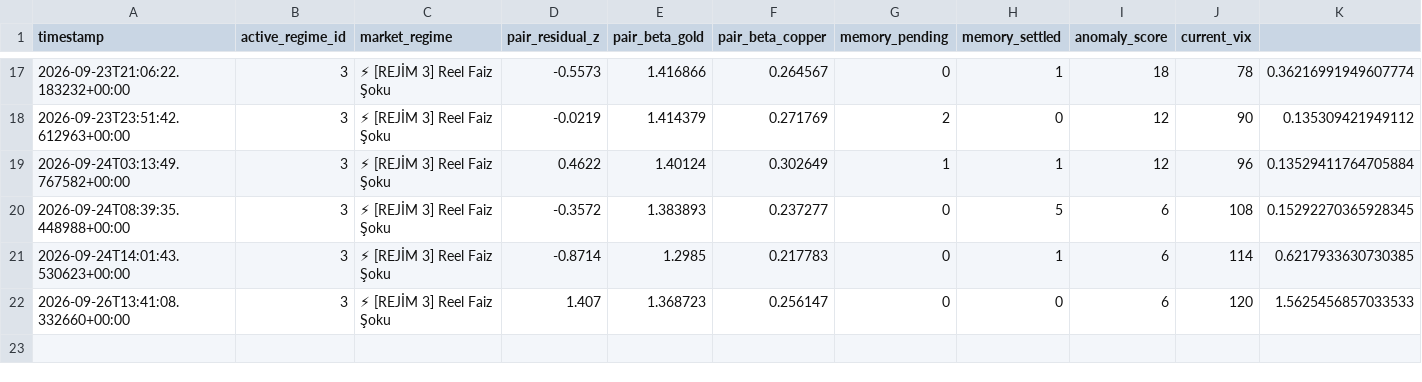
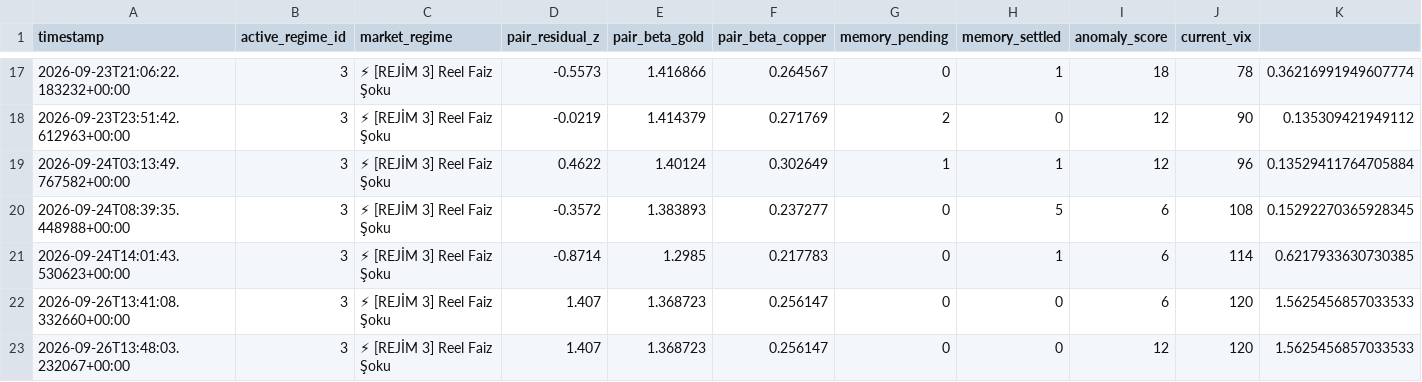
Before and after one commit to evsayar33-oss/tier1_quant_terminal, a CSV file: terminal_history_stateful.csv, drawn as a sheet; only a part is shown, gaps mark what is left out; rows hold the shown columns only; the diff names each change by its address in the sheet, - before the commit and + after, or states it on an @@ line.

```diff
--- a/terminal_history_stateful.csv
+++ b/terminal_history_stateful.csv
+row 23: 2026-09-26T13:48:03.232067+00:00 | 3 | ⚡ [REJİM 3] Reel Faiz Şoku | 1.407 | 1.368723 | 0.256147 | 0 | 0 | 12 | 120 | 1.5625456857033533
```
Also changed, not shown: ohlcv_history/BTC-USD.csv, ohlcv_history/BTC-USD_1D.csv, 5 other files.
